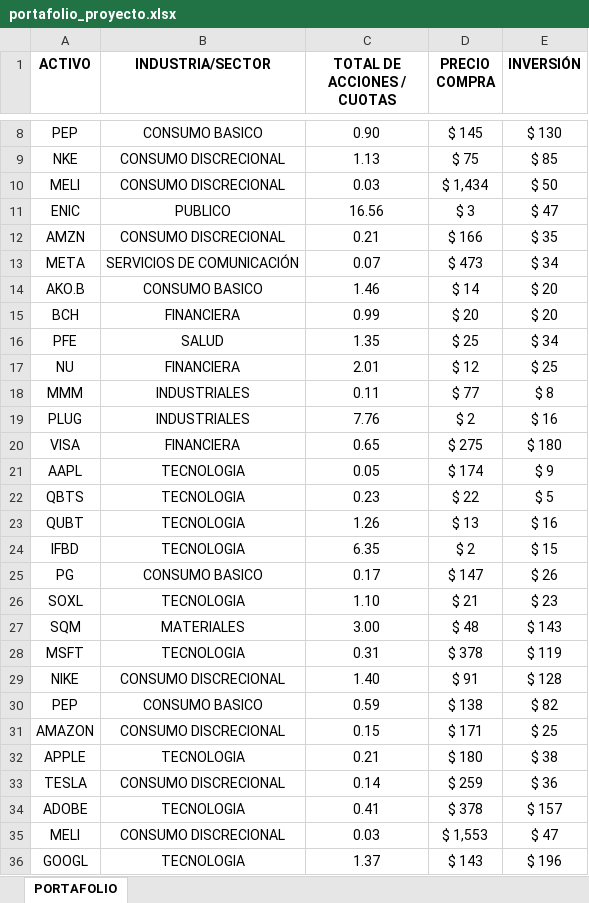
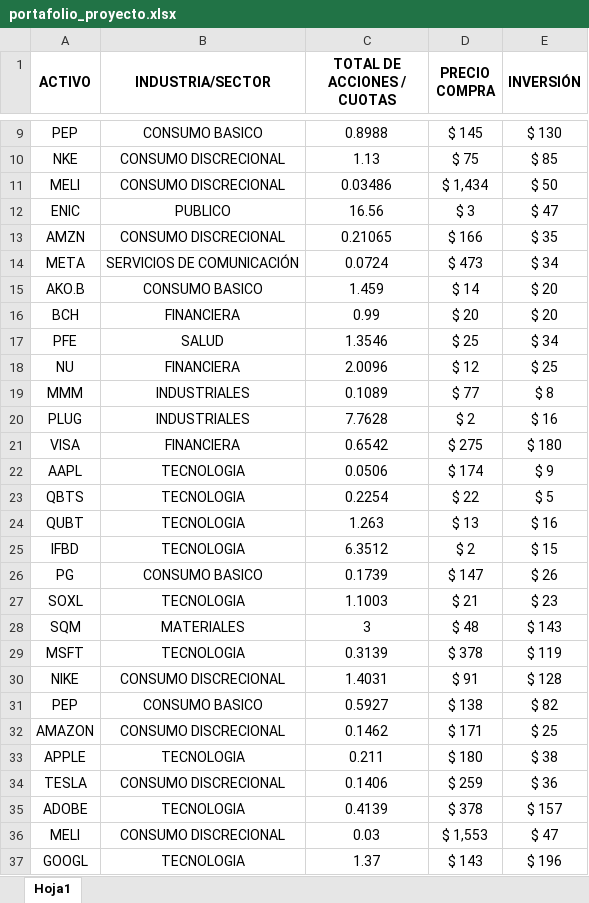
Before and after one commit to arielsilvae/Finanzas_en_R, an Excel workbook: portafolio_proyecto.xlsx, sheet Hoja1, drawn as a sheet; only a part is shown, gaps mark what is left out; values as stored, in another font and other column widths than the file's, no borders; addresses are those after the commit; the diff covers the shown part only; the diff names each change by its address in the sheet, - before the commit and + after, or states it on an @@ line.

```diff
--- a/portafolio_proyecto.xlsx (sheet Hoja1)
+++ b/portafolio_proyecto.xlsx (sheet Hoja1)
-sheet tab: PORTAFOLIO
+sheet tab: Hoja1
+A1:A2 merged
+B1:B2 merged
+C1:C2 merged
+D1:D2 merged
+E1:E2 merged
-C9 (TOTAL DE ACCIONES / CUOTAS): 0.90
+C9 (TOTAL DE ACCIONES / CUOTAS): 0.8988
-C11 (TOTAL DE ACCIONES / CUOTAS): 0.03
+C11 (TOTAL DE ACCIONES / CUOTAS): 0.03486
-C13 (TOTAL DE ACCIONES / CUOTAS): 0.21
+C13 (TOTAL DE ACCIONES / CUOTAS): 0.21065
-C14 (TOTAL DE ACCIONES / CUOTAS): 0.07
+C14 (TOTAL DE ACCIONES / CUOTAS): 0.0724
-C15 (TOTAL DE ACCIONES / CUOTAS): 1.46
+C15 (TOTAL DE ACCIONES / CUOTAS): 1.459
-C17 (TOTAL DE ACCIONES / CUOTAS): 1.35
+C17 (TOTAL DE ACCIONES / CUOTAS): 1.3546
-C18 (TOTAL DE ACCIONES / CUOTAS): 2.01
+C18 (TOTAL DE ACCIONES / CUOTAS): 2.0096
-C19 (TOTAL DE ACCIONES / CUOTAS): 0.11
+C19 (TOTAL DE ACCIONES / CUOTAS): 0.1089
-C20 (TOTAL DE ACCIONES / CUOTAS): 7.76
+C20 (TOTAL DE ACCIONES / CUOTAS): 7.7628
-C21 (TOTAL DE ACCIONES / CUOTAS): 0.65
+C21 (TOTAL DE ACCIONES / CUOTAS): 0.6542
-C22 (TOTAL DE ACCIONES / CUOTAS): 0.05
+C22 (TOTAL DE ACCIONES / CUOTAS): 0.0506
-C23 (TOTAL DE ACCIONES / CUOTAS): 0.23
+C23 (TOTAL DE ACCIONES / CUOTAS): 0.2254
-C24 (TOTAL DE ACCIONES / CUOTAS): 1.26
+C24 (TOTAL DE ACCIONES / CUOTAS): 1.263
-C25 (TOTAL DE ACCIONES / CUOTAS): 6.35
+C25 (TOTAL DE ACCIONES / CUOTAS): 6.3512
-C26 (TOTAL DE ACCIONES / CUOTAS): 0.17
+C26 (TOTAL DE ACCIONES / CUOTAS): 0.1739
-C27 (TOTAL DE ACCIONES / CUOTAS): 1.10
+C27 (TOTAL DE ACCIONES / CUOTAS): 1.1003
-C28 (TOTAL DE ACCIONES / CUOTAS): 3.00
+C28 (TOTAL DE ACCIONES / CUOTAS): 3
-C29 (TOTAL DE ACCIONES / CUOTAS): 0.31
+C29 (TOTAL DE ACCIONES / CUOTAS): 0.3139
-C30 (TOTAL DE ACCIONES / CUOTAS): 1.40
+C30 (TOTAL DE ACCIONES / CUOTAS): 1.4031
-C31 (TOTAL DE ACCIONES / CUOTAS): 0.59
+C31 (TOTAL DE ACCIONES / CUOTAS): 0.5927
-C32 (TOTAL DE ACCIONES / CUOTAS): 0.15
+C32 (TOTAL DE ACCIONES / CUOTAS): 0.1462
-C33 (TOTAL DE ACCIONES / CUOTAS): 0.21
+C33 (TOTAL DE ACCIONES / CUOTAS): 0.211
-C34 (TOTAL DE ACCIONES / CUOTAS): 0.14
+C34 (TOTAL DE ACCIONES / CUOTAS): 0.1406
-C35 (TOTAL DE ACCIONES / CUOTAS): 0.41
+C35 (TOTAL DE ACCIONES / CUOTAS): 0.4139
```
Also changed, not shown: 1 added row and 6 edited cells elsewhere in this sheet, formulas that keep their value, 3 other files.
